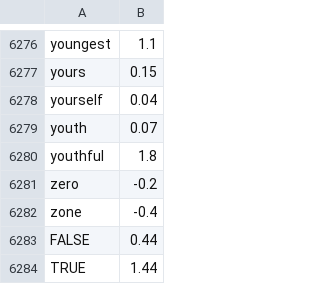
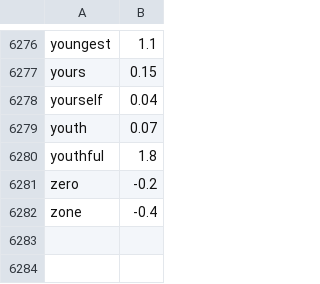
Before and after one commit to hathaway-brown-apcsa-starting-code/ConsumerReviewWithObjects_2, a CSV file: cleanSentiment.csv, drawn as a sheet; only a part is shown, gaps mark what is left out.

Commit message:
Update cleanSentiment.csv

```diff
--- a/cleanSentiment.csv
+++ b/cleanSentiment.csv
@@ -6282,3 +6282 @@ zero,-0.2
 zone,-0.4
-FALSE,0.44
-TRUE,1.44
```
